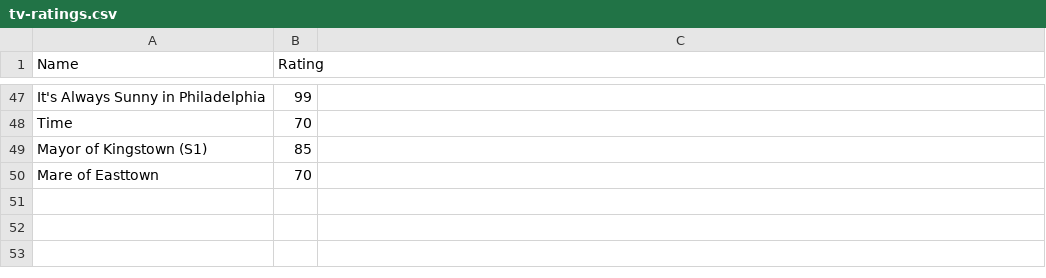
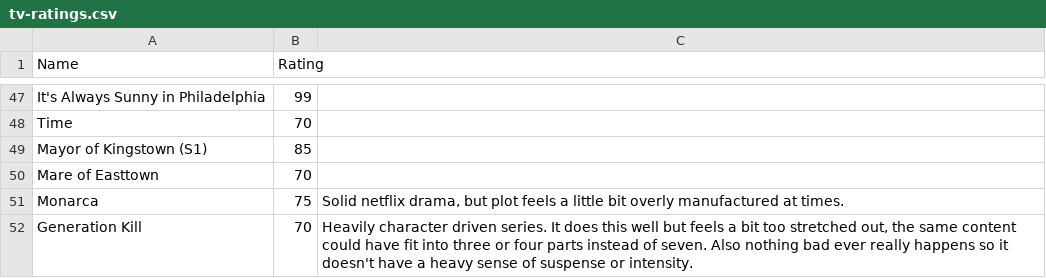
Before and after one commit to CScho96/Film-list, a CSV file: _data/tv-ratings.csv, drawn as a sheet; only a part is shown, gaps mark what is left out; the diff names each change by its address in the sheet, - before the commit and + after, or states it on an @@ line.

Commit message:
Update tv-ratings.csv

```diff
--- a/_data/tv-ratings.csv
+++ b/_data/tv-ratings.csv
+row 51: Monarca | 75 | Solid netflix drama, but plot feels a little bit overly manufactured at times.
+row 52: Generation Kill | 70 | Heavily character driven series. It does this well but feels a bit too stretched out, the same content could have fit into three or four parts instead of seven. Also nothing bad ever really happens so it doesn't have a heavy sense of suspense or intensity.
```
